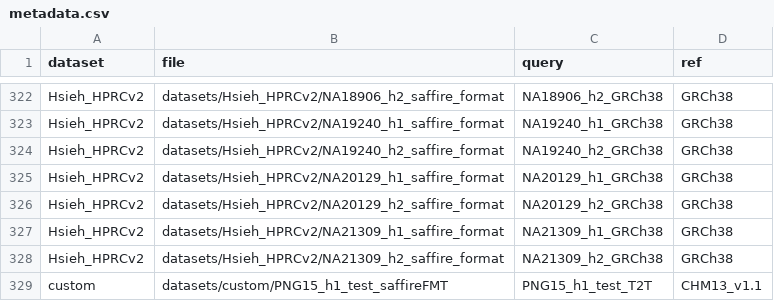
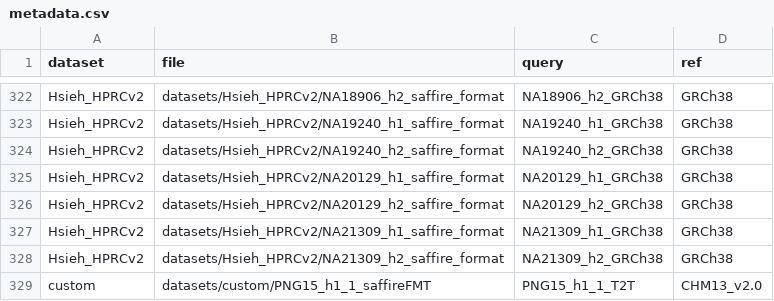
Before and after one commit to hsiehphLab/AutoSafFire, a CSV file: datasets/metadata.csv, drawn as a sheet; only a part is shown, gaps mark what is left out.

```diff
--- a/datasets/metadata.csv
+++ b/datasets/metadata.csv
@@ -328,2 +328,2 @@ Hsieh_HPRCv2,datasets/Hsieh_HPRCv2/NA21309_h1_saffire_format,NA21309_h1_GRCh38,G
 Hsieh_HPRCv2,datasets/Hsieh_HPRCv2/NA21309_h2_saffire_format,NA21309_h2_GRCh38,GRCh38
-custom,datasets/custom/PNG15_h1_test_saffireFMT,PNG15_h1_test_T2T,CHM13_v1.1
+custom,datasets/custom/PNG15_h1_1_saffireFMT,PNG15_h1_1_T2T,CHM13_v2.0
```
Also changed, not shown: 19 other files.
